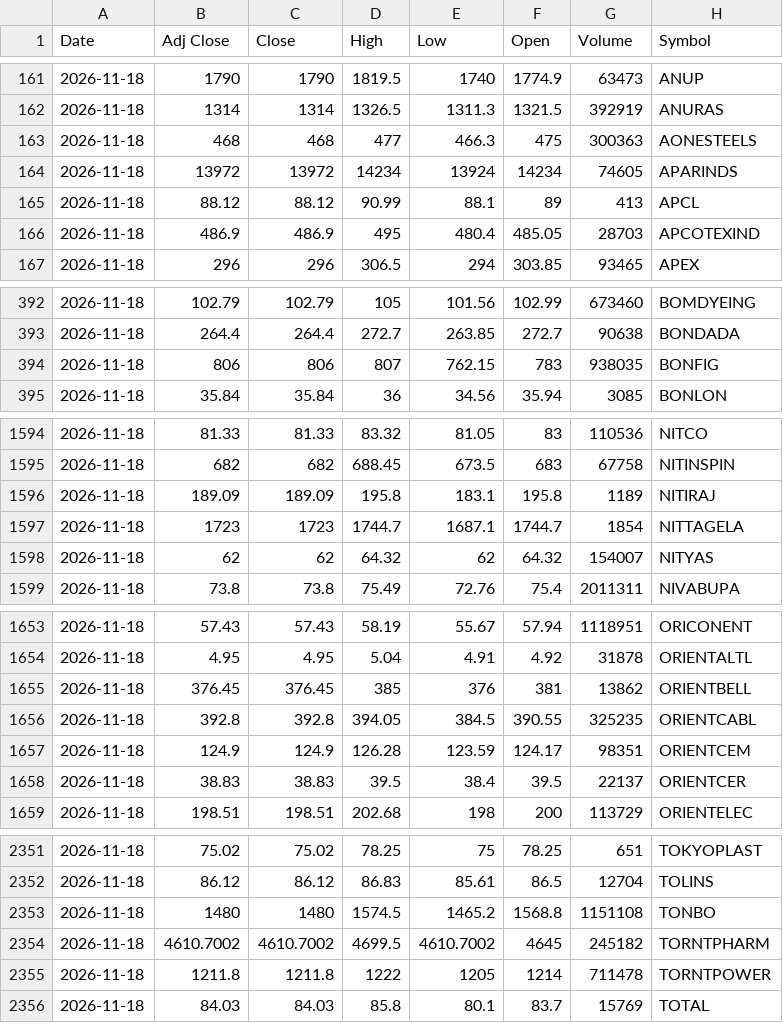
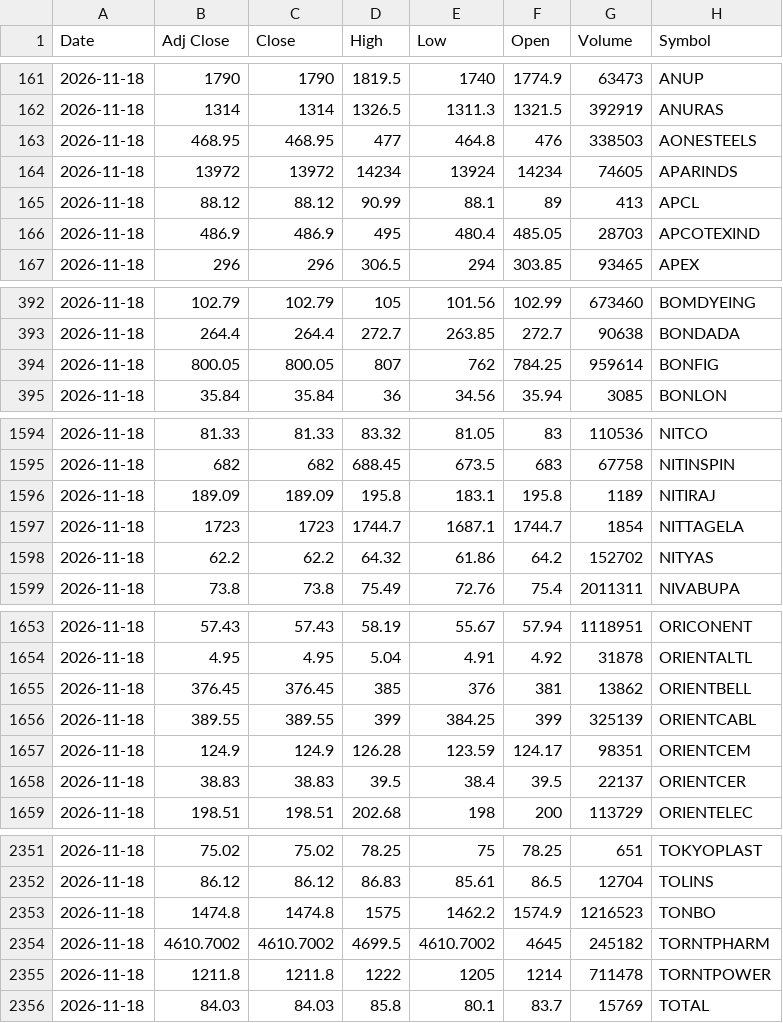
Before and after one commit to VarunNeel/alphatrace-feed, a CSV file: ohlcv/DAILY_OHLCV.csv, drawn as a sheet; only a part is shown, gaps mark what is left out; the diff covers the shown part only.

```diff
--- a/ohlcv/DAILY_OHLCV.csv
+++ b/ohlcv/DAILY_OHLCV.csv
@@ -162,3 +162,3 @@ Date,Adj Close,Close,High,Low,Open,Volume,Symbol
 2026-11-18,1314,1314,1326.5,1311.3,1321.5,392919,ANURAS
-2026-11-18,468,468,477,466.3,475,300363,AONESTEELS
+2026-11-18,468.95,468.95,477,464.8,476,338503,AONESTEELS
 2026-11-18,13972,13972,14234,13924,14234,74605,APARINDS
@@ -393,3 +393,3 @@ Date,Adj Close,Close,High,Low,Open,Volume,Symbol
 2026-11-18,264.4,264.4,272.7,263.85,272.7,90638,BONDADA
-2026-11-18,806,806,807,762.15,783,938035,BONFIG
+2026-11-18,800.05,800.05,807,762,784.25,959614,BONFIG
 2026-11-18,35.84,35.84,36,34.56,35.94,3085,BONLON
@@ -1597,3 +1597,3 @@ Date,Adj Close,Close,High,Low,Open,Volume,Symbol
 2026-11-18,1723,1723,1744.7,1687.1,1744.7,1854,NITTAGELA
-2026-11-18,62,62,64.32,62,64.32,154007,NITYAS
+2026-11-18,62.2,62.2,64.32,61.86,64.2,152702,NITYAS
 2026-11-18,73.8,73.8,75.49,72.76,75.4,2011311,NIVABUPA
@@ -1655,3 +1655,3 @@ Date,Adj Close,Close,High,Low,Open,Volume,Symbol
 2026-11-18,376.45,376.45,385,376,381,13862,ORIENTBELL
-2026-11-18,392.8,392.8,394.05,384.5,390.55,325235,ORIENTCABL
+2026-11-18,389.55,389.55,399,384.25,399,325139,ORIENTCABL
 2026-11-18,124.9,124.9,126.28,123.59,124.17,98351,ORIENTCEM
@@ -2352,3 +2352,3 @@ Date,Adj Close,Close,High,Low,Open,Volume,Symbol
 2026-11-18,86.12,86.12,86.83,85.61,86.5,12704,TOLINS
-2026-11-18,1480,1480,1574.5,1465.2,1568.8,1151108,TONBO
+2026-11-18,1474.8,1474.8,1575,1462.2,1574.9,1216523,TONBO
 2026-11-18,4610.7002,4610.7002,4699.5,4610.7002,4645,245182,TORNTPHARM
```
Also changed, not shown: 1 added row, 1 removed row and 30 edited cells elsewhere in this file, ohlcv/daily/2026-11-17.csv, ohlcv/daily/2026-11-18.csv, 1 other file.
